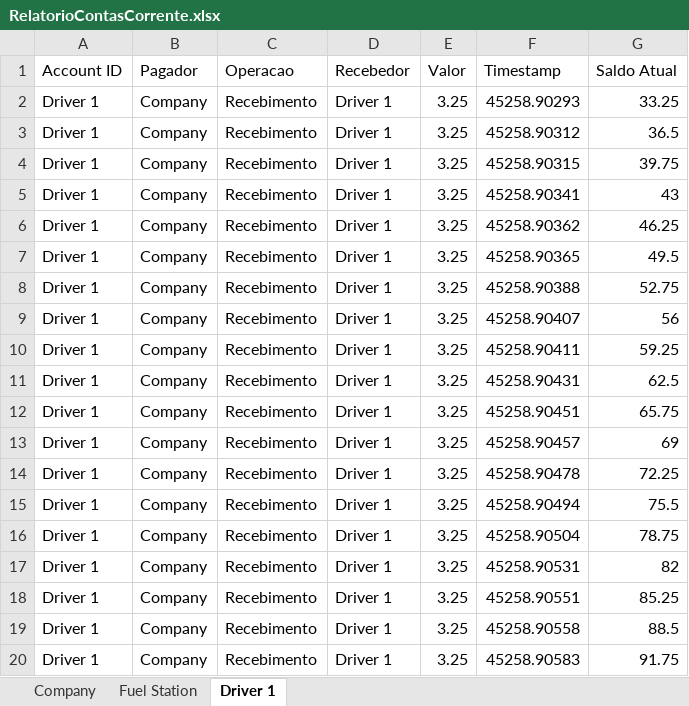
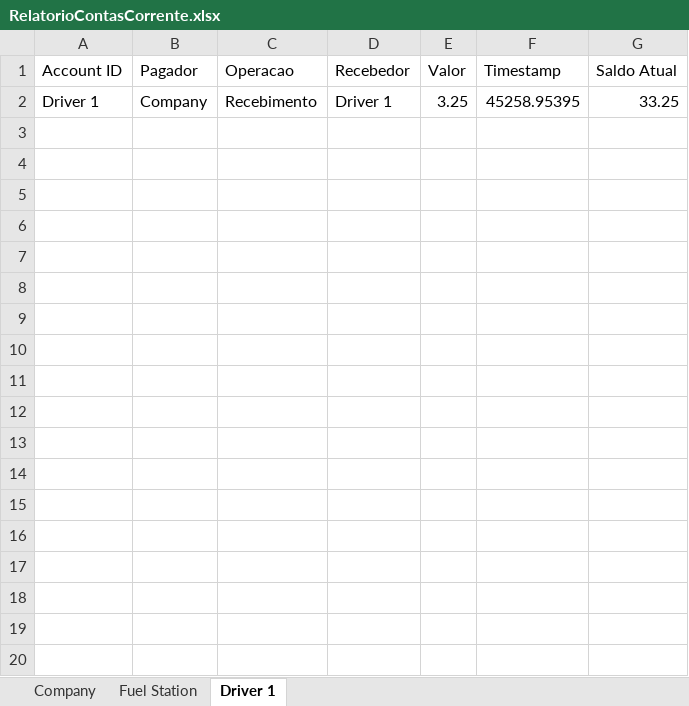
Before and after one commit to MarquinhoCF/Avaliacao_2-Automacao_Avancada, an Excel workbook: RelatorioContasCorrente.xlsx, sheet Driver 1, drawn as a sheet; only a part is shown; values as stored, in another font and other column widths than the file's, no borders; the diff covers the shown part only; the diff names each change by its address in the sheet, - before the commit and + after, or states it on an @@ line.

```diff
--- a/RelatorioContasCorrente.xlsx (sheet Driver 1)
+++ b/RelatorioContasCorrente.xlsx (sheet Driver 1)
-F2 (Timestamp): 45258.90293
+F2 (Timestamp): 45258.95395
-row 3: Driver 1 | Company | Recebimento | Driver 1 | 3.25 | 45258.90312 | 36.5
-row 4: Driver 1 | Company | Recebimento | Driver 1 | 3.25 | 45258.90315 | 39.75
-row 5: Driver 1 | Company | Recebimento | Driver 1 | 3.25 | 45258.90341 | 43
-row 6: Driver 1 | Company | Recebimento | Driver 1 | 3.25 | 45258.90362 | 46.25
-row 7: Driver 1 | Company | Recebimento | Driver 1 | 3.25 | 45258.90365 | 49.5
-row 8: Driver 1 | Company | Recebimento | Driver 1 | 3.25 | 45258.90388 | 52.75
-row 9: Driver 1 | Company | Recebimento | Driver 1 | 3.25 | 45258.90407 | 56
-row 10: Driver 1 | Company | Recebimento | Driver 1 | 3.25 | 45258.90411 | 59.25
-row 11: Driver 1 | Company | Recebimento | Driver 1 | 3.25 | 45258.90431 | 62.5
-row 12: Driver 1 | Company | Recebimento | Driver 1 | 3.25 | 45258.90451 | 65.75
-row 13: Driver 1 | Company | Recebimento | Driver 1 | 3.25 | 45258.90457 | 69
-row 14: Driver 1 | Company | Recebimento | Driver 1 | 3.25 | 45258.90478 | 72.25
-row 15: Driver 1 | Company | Recebimento | Driver 1 | 3.25 | 45258.90494 | 75.5
-row 16: Driver 1 | Company | Recebimento | Driver 1 | 3.25 | 45258.90504 | 78.75
-row 17: Driver 1 | Company | Recebimento | Driver 1 | 3.25 | 45258.90531 | 82
-row 18: Driver 1 | Company | Recebimento | Driver 1 | 3.25 | 45258.90551 | 85.25
-row 19: Driver 1 | Company | Recebimento | Driver 1 | 3.25 | 45258.90558 | 88.5
-row 20: Driver 1 | Company | Recebimento | Driver 1 | 3.25 | 45258.90583 | 91.75
```
Also changed, not shown: 10 removed rows elsewhere in this sheet, sheet Company, RelatorioCarros.xlsx, 10 other files.
